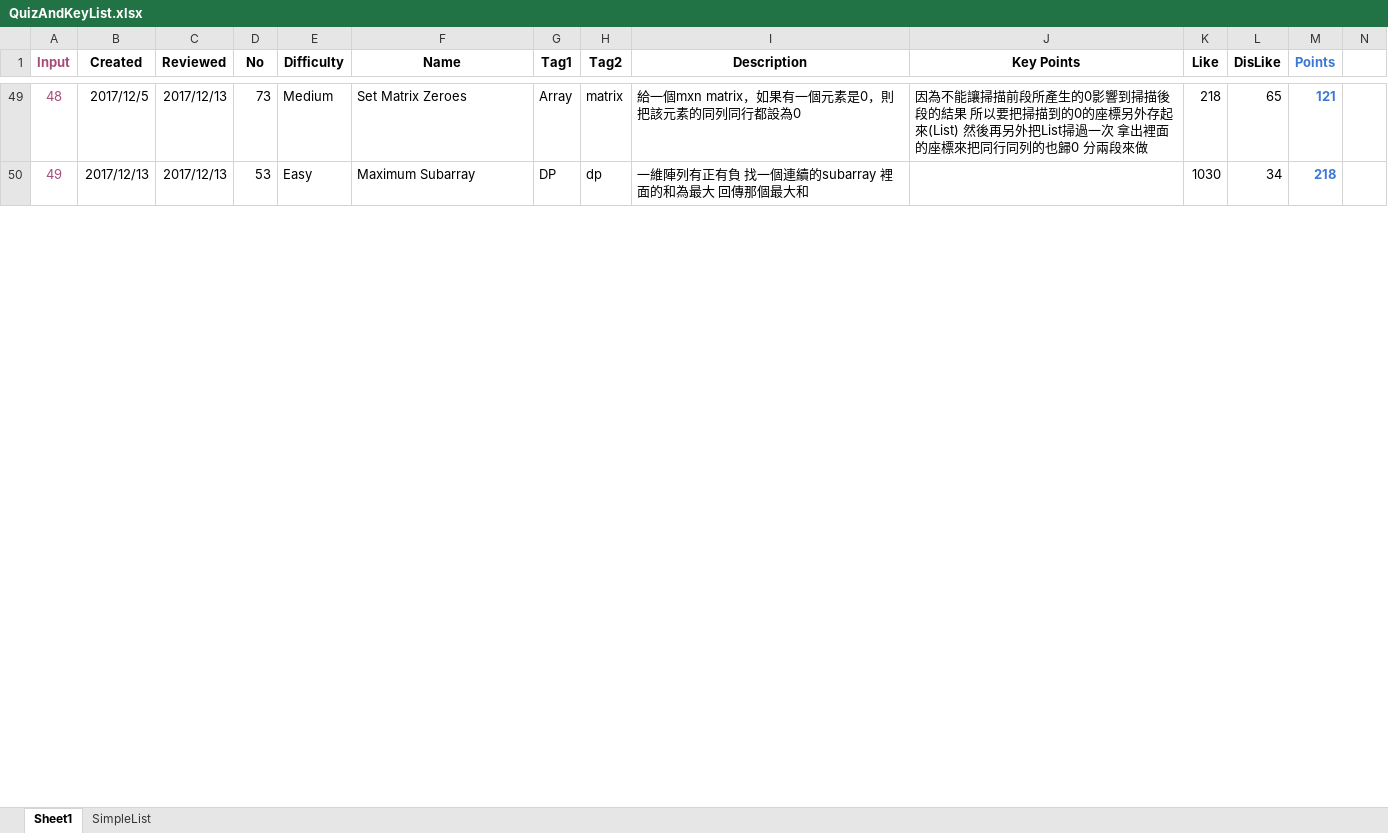
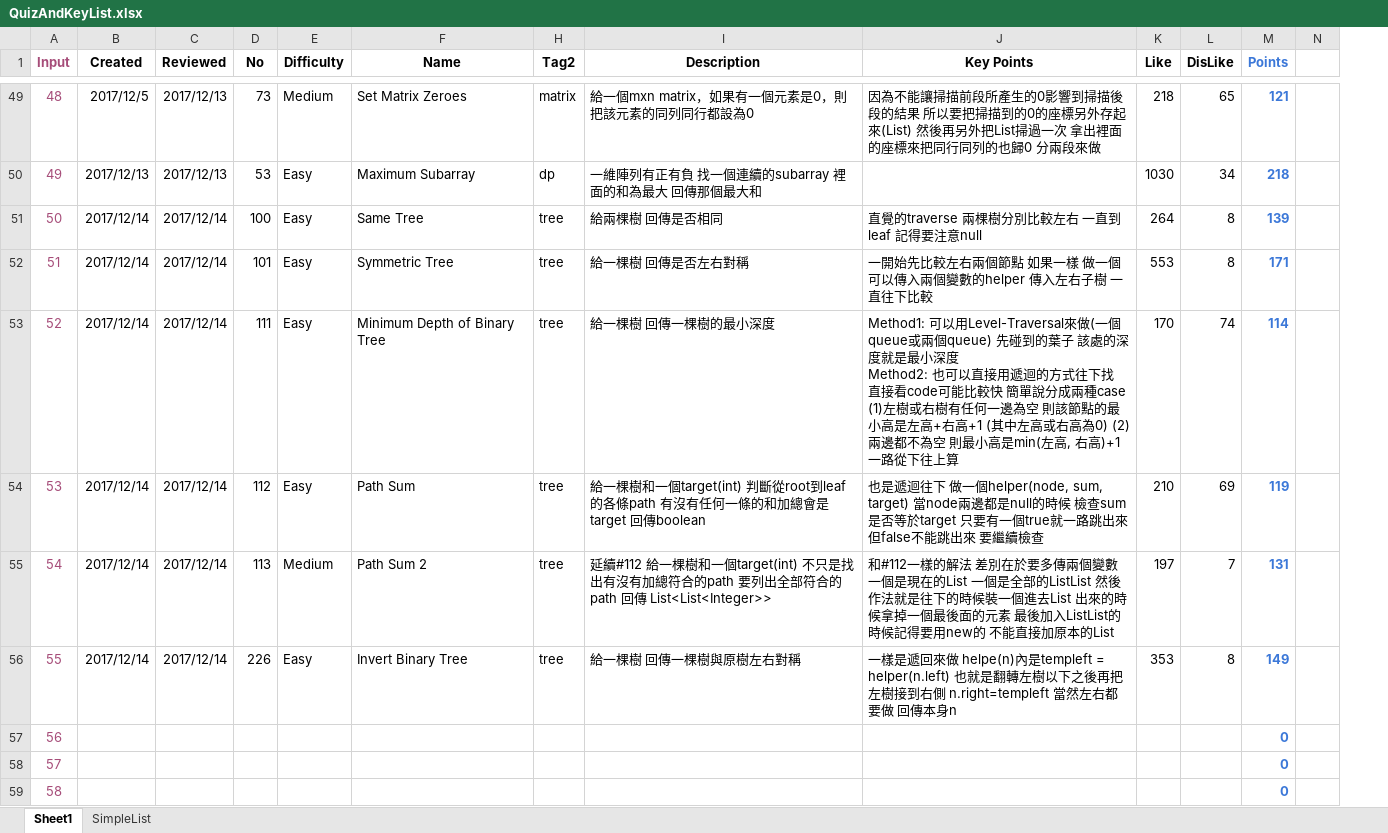
Before and after one commit to ianlai/Note-Java, an Excel workbook: QuizAndKeyList.xlsx, sheet Sheet1, drawn as a sheet; only a part is shown, gaps mark what is left out; values as stored, in another font and other column widths than the file's, no borders; conditional formats not drawn; removed rows and columns are numbered as before the commit, all else as after; ↵ is a line break in a cell; the diff covers the shown part only; the diff names each change by its address in the sheet, - before the commit and + after, or states it on an @@ line.

Commit message:
QAKL: Review 100, 101, 111, 112, 113, 226

```diff
--- a/QuizAndKeyList.xlsx (sheet Sheet1)
+++ b/QuizAndKeyList.xlsx (sheet Sheet1)
@@ column G (Tag1) hidden, rows 49-50: Array | DP @@
+row 51: 50 | 2017/12/14 | 2017/12/14 | 100 | Easy | Same Tree | tree | 給兩棵樹 回傳是否相同 | 直覺的traverse 兩棵樹分別比較左右 一直到leaf 記得要注意null | 264 | 8 | 139
+row 52: 51 | 2017/12/14 | 2017/12/14 | 101 | Easy | Symmetric Tree | tree | 給一棵樹 回傳是否左右對稱 | 一開始先比較左右兩個節點 如果一樣 做一個可以傳入兩個變數的helper 傳入左右子樹 一直往下比較 | 553 | 8 | 171
+row 53: 52 | 2017/12/14 | 2017/12/14 | 111 | Easy | Minimum Depth of Binary Tree | tree | 給一棵樹 回傳一棵樹的最小深度 | Method1: 可以用Level-Traversal來做(一個queue或兩個queue) 先碰到的葉子 該處的深度就是最小深度 ↵ Method2: 也可以直接用遞迴的方式往下找 直接看code可能比較快 簡單說分成兩種case (1)左樹或右樹有任何一邊為空 則該節點的最小高是左高+右高+1 (其中左高或右高為0) (2)兩邊都不為空 則最小高是min(左高, 右高)+1 一路從下往上算 | 170 | 74 | 114
+row 54: 53 | 2017/12/14 | 2017/12/14 | 112 | Easy | Path Sum | tree | 給一棵樹和一個target(int) 判斷從root到leaf的各條path 有沒有任何一條的和加總會是target 回傳boolean | 也是遞迴往下 做一個helper(node, sum, target) 當node兩邊都是null的時候 檢查sum是否等於target 只要有一個true就一路跳出來 但false不能跳出來 要繼續檢查 | 210 | 69 | 119
+row 55: 54 | 2017/12/14 | 2017/12/14 | 113 | Medium | Path Sum 2 | tree | 延續#112 給一棵樹和一個target(int) 不只是找出有沒有加總符合的path 要列出全部符合的path 回傳 List<List<Integer>> | 和#112一樣的解法 差別在於要多傳兩個變數 一個是現在的List 一個是全部的ListList 然後作法就是往下的時候裝一個進去List 出來的時候拿掉一個最後面的元素 最後加入ListList的時候記得要用new的 不能直接加原本的List | 197 | 7 | 131
+row 56: 55 | 2017/12/14 | 2017/12/14 | 226 | Easy | Invert Binary Tree | tree | 給一棵樹 回傳一棵樹與原樹左右對稱 | 一樣是遞回來做 helpe(n)內是templeft = helper(n.left) 也就是翻轉左樹以下之後再把左樹接到右側 n.right=templeft 當然左右都要做 回傳本身n | 353 | 8 | 149
+row 57: 56 |  |  |  |  |  |  |  |  |  |  | 0
+row 58: 57 |  |  |  |  |  |  |  |  |  |  | 0
+row 59: 58 |  |  |  |  |  |  |  |  |  |  | 0
```
Also changed, not shown: 8 added rows, 17 removed rows and 1 edited cell elsewhere in this sheet, formulas that keep their value, hidden cells.
